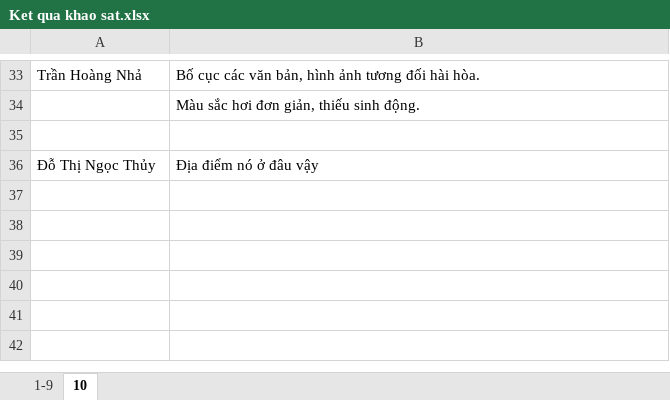
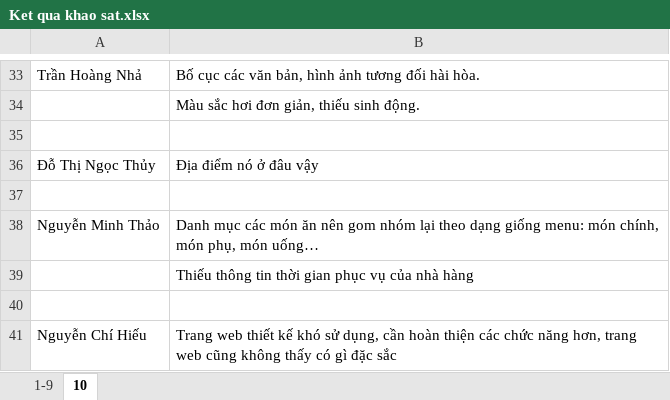
Before and after one commit to wycon/tkgd2008, an Excel workbook: PA5/KhaoSat/Ket qua khao sat.xlsx, sheet 10, drawn as a sheet; only a part is shown, gaps mark what is left out; values as stored, in another font and other column widths than the file's, no borders; the diff names each change by its address in the sheet, - before the commit and + after, or states it on an @@ line.

```diff
--- a/PA5/KhaoSat/Ket qua khao sat.xlsx (sheet 10)
+++ b/PA5/KhaoSat/Ket qua khao sat.xlsx (sheet 10)
+row 37: (empty)
+row 38: Nguyễn Minh Thảo | Danh mục các món ăn nên gom nhóm lại theo dạng giống menu: món chính, món phụ, món uống…
+row 39:  | Thiếu thông tin thời gian phục vụ của nhà hàng
+row 40: (empty)
+row 41: Nguyễn Chí Hiếu | Trang web thiết kế khó sử dụng, cần hoàn thiện các chức năng hơn, trang web cũng không thấy có gì đặc sắc
```
Also changed, not shown: PA5/KhaoSat/Tong hop.xlsx, 1 other file.
